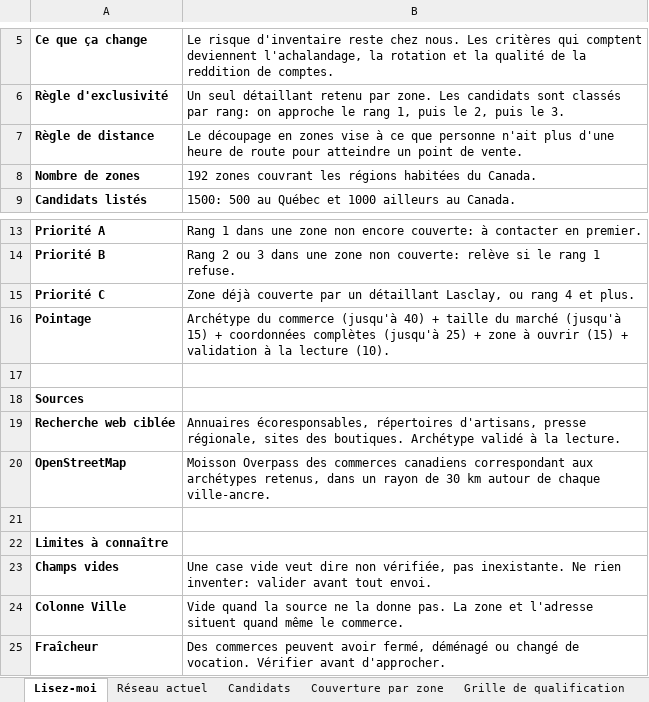
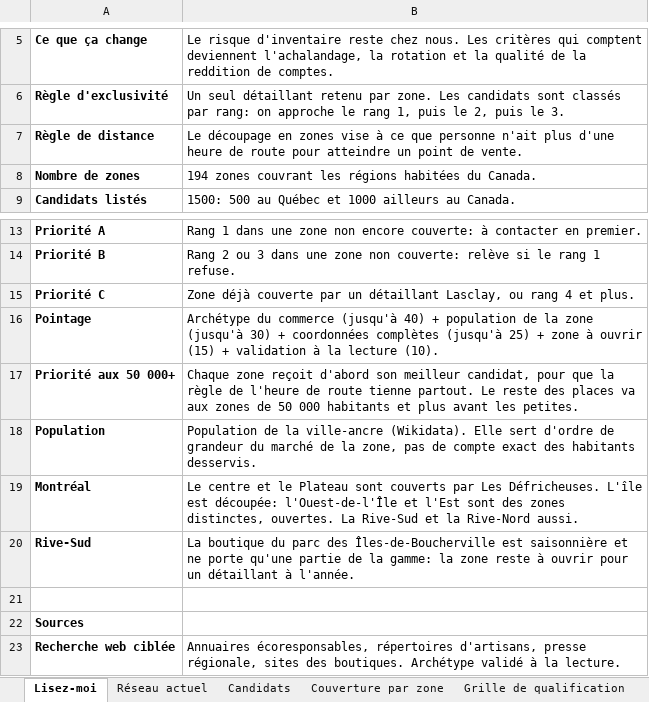
Before and after one commit to lasclay/missive-automations, an Excel workbook: retail-expansion/points-de-vente-lasclay.xlsx, sheet Lisez-moi, drawn as a sheet; only a part is shown, gaps mark what is left out; the shorter side is filled out with more unchanged rows; values as stored, in another font and other column widths than the file's, no borders; the diff names each change by its address in the sheet, - before the commit and + after, or states it on an @@ line.

```diff
--- a/retail-expansion/points-de-vente-lasclay.xlsx (sheet Lisez-moi)
+++ b/retail-expansion/points-de-vente-lasclay.xlsx (sheet Lisez-moi)
-B8: 192 zones couvrant…
+B8: 194 zones couvrant…
-B16: …40) + taille du marché (jusqu'à 15) + coordonnées…
+B16: …40) + population de la zone (jusqu'à 30) + coordonnées…
+row 17: Priorité aux 50 000+ | Chaque zone reçoit d'abord son meilleur candidat, pour que la règle de l'heure de route tienne partout. Le reste des places va aux zones de 50 000 habitants et plus avant les petites.
+row 18: Population | Population de la ville-ancre (Wikidata). Elle sert d'ordre de grandeur du marché de la zone, pas de compte exact des habitants desservis.
+row 19: Montréal | Le centre et le Plateau sont couverts par Les Défricheuses. L'île est découpée: l'Ouest-de-l'Île et l'Est sont des zones distinctes, ouvertes. La Rive-Sud et la Rive-Nord aussi.
+row 20: Rive-Sud | La boutique du parc des Îles-de-Boucherville est saisonnière et ne porte qu'une partie de la gamme: la zone reste à ouvrir pour un détaillant à l'année.
```
Also changed, not shown: sheet Candidats, sheet Couverture par zone, 5 other files.
